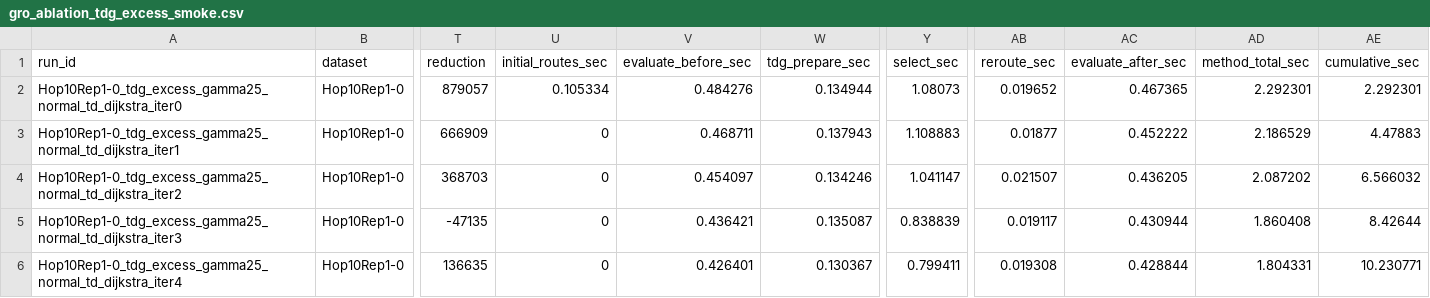
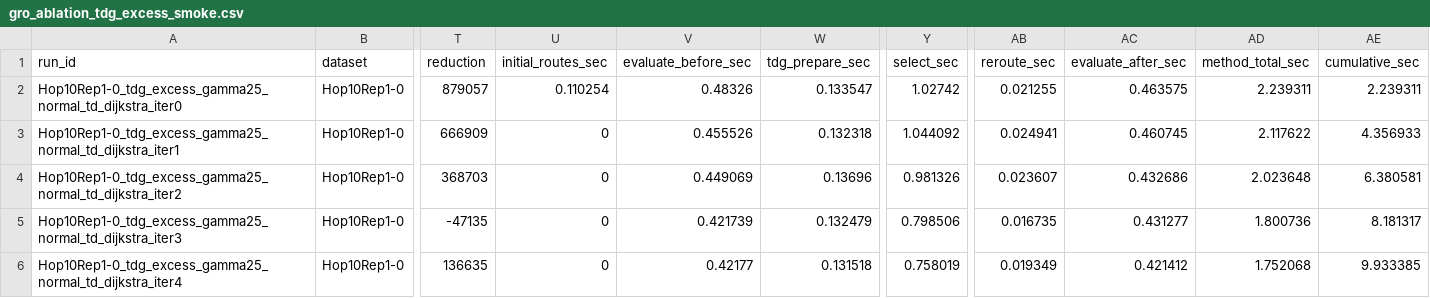
Before and after one commit to YehongXu1/GRO-Pro, a CSV file: python/results/gro_ablation_tdg_excess_smoke.csv, drawn as a sheet; only a part is shown, gaps mark what is left out; the diff names each change by its address in the sheet, - before the commit and + after, or states it on an @@ line.

Commit message:
improve exceesive selection

```diff
--- a/python/results/gro_ablation_tdg_excess_smoke.csv
+++ b/python/results/gro_ablation_tdg_excess_smoke.csv
-U2 (initial_routes_sec): 0.105334
+U2 (initial_routes_sec): 0.110254
-V2 (evaluate_before_sec): 0.484276
+V2 (evaluate_before_sec): 0.48326
-W2 (tdg_prepare_sec): 0.134944
+W2 (tdg_prepare_sec): 0.133547
-Y2 (select_sec): 1.08073
+Y2 (select_sec): 1.02742
-AB2 (reroute_sec): 0.019652
+AB2 (reroute_sec): 0.021255
-AC2 (evaluate_after_sec): 0.467365
+AC2 (evaluate_after_sec): 0.463575
-AD2 (method_total_sec): 2.292301
+AD2 (method_total_sec): 2.239311
-AE2 (cumulative_sec): 2.292301
+AE2 (cumulative_sec): 2.239311
-V3 (evaluate_before_sec): 0.468711
+V3 (evaluate_before_sec): 0.455526
-W3 (tdg_prepare_sec): 0.137943
+W3 (tdg_prepare_sec): 0.132318
-Y3 (select_sec): 1.108883
+Y3 (select_sec): 1.044092
-AB3 (reroute_sec): 0.01877
+AB3 (reroute_sec): 0.024941
-AC3 (evaluate_after_sec): 0.452222
+AC3 (evaluate_after_sec): 0.460745
-AD3 (method_total_sec): 2.186529
+AD3 (method_total_sec): 2.117622
-AE3 (cumulative_sec): 4.47883
+AE3 (cumulative_sec): 4.356933
-V4 (evaluate_before_sec): 0.454097
+V4 (evaluate_before_sec): 0.449069
-W4 (tdg_prepare_sec): 0.134246
+W4 (tdg_prepare_sec): 0.13696
-Y4 (select_sec): 1.041147
+Y4 (select_sec): 0.981326
-AB4 (reroute_sec): 0.021507
+AB4 (reroute_sec): 0.023607
-AC4 (evaluate_after_sec): 0.436205
+AC4 (evaluate_after_sec): 0.432686
-AD4 (method_total_sec): 2.087202
+AD4 (method_total_sec): 2.023648
-AE4 (cumulative_sec): 6.566032
+AE4 (cumulative_sec): 6.380581
-V5 (evaluate_before_sec): 0.436421
+V5 (evaluate_before_sec): 0.421739
-W5 (tdg_prepare_sec): 0.135087
+W5 (tdg_prepare_sec): 0.132479
-Y5 (select_sec): 0.838839
+Y5 (select_sec): 0.798506
-AB5 (reroute_sec): 0.019117
+AB5 (reroute_sec): 0.016735
-AC5 (evaluate_after_sec): 0.430944
+AC5 (evaluate_after_sec): 0.431277
-AD5 (method_total_sec): 1.860408
+AD5 (method_total_sec): 1.800736
-AE5 (cumulative_sec): 8.42644
+AE5 (cumulative_sec): 8.181317
-V6 (evaluate_before_sec): 0.426401
+V6 (evaluate_before_sec): 0.42177
-W6 (tdg_prepare_sec): 0.130367
+W6 (tdg_prepare_sec): 0.131518
-Y6 (select_sec): 0.799411
+Y6 (select_sec): 0.758019
-AB6 (reroute_sec): 0.019308
+AB6 (reroute_sec): 0.019349
-AC6 (evaluate_after_sec): 0.428844
+AC6 (evaluate_after_sec): 0.421412
-AD6 (method_total_sec): 1.804331
+AD6 (method_total_sec): 1.752068
-AE6 (cumulative_sec): 10.230771
+AE6 (cumulative_sec): 9.933385
```
Also changed, not shown: 9 other files.
